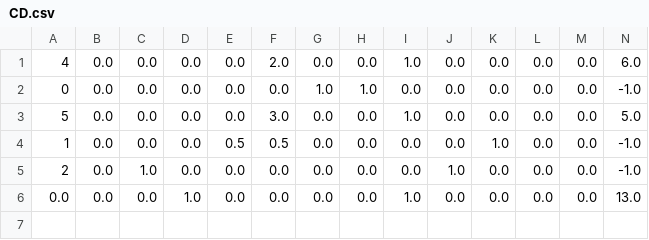
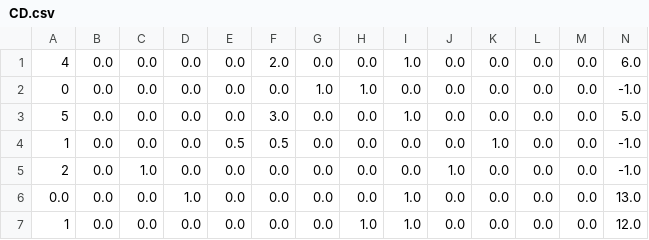
Before and after one commit to awei799331/MTG-Investor-s-Grail, a CSV file: Data/CD.csv, drawn as a sheet; only a part is shown; rows hold the shown columns only; the diff names each change by its address in the sheet, - before the commit and + after, or states it on an @@ line.

```diff
--- a/Data/CD.csv
+++ b/Data/CD.csv
+row 7: 1 | 0.0 | 0.0 | 0.0 | 0.0 | 0.0 | 0.0 | 1.0 | 1.0 | 0.0 | 0.0 | 0.0 | 0.0 | 12.0
```
Also changed, not shown: 1 other file.
